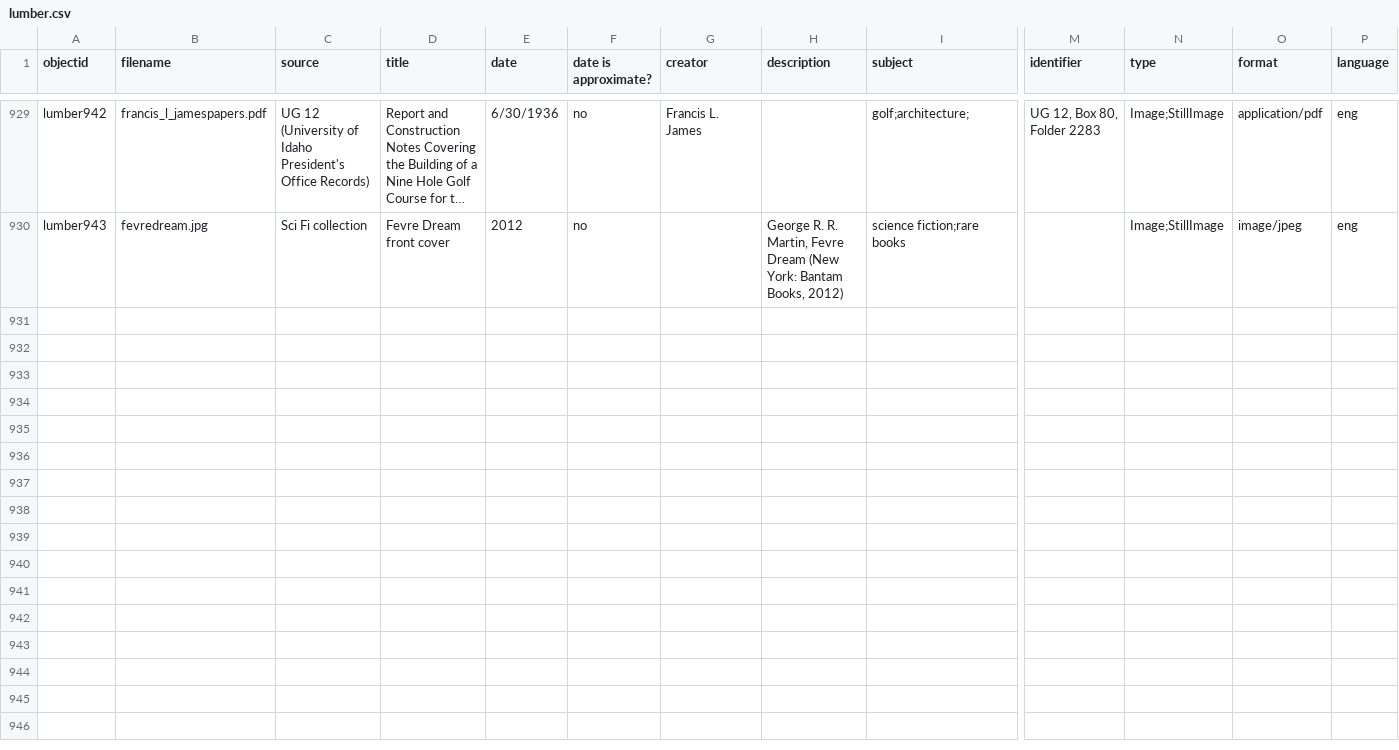
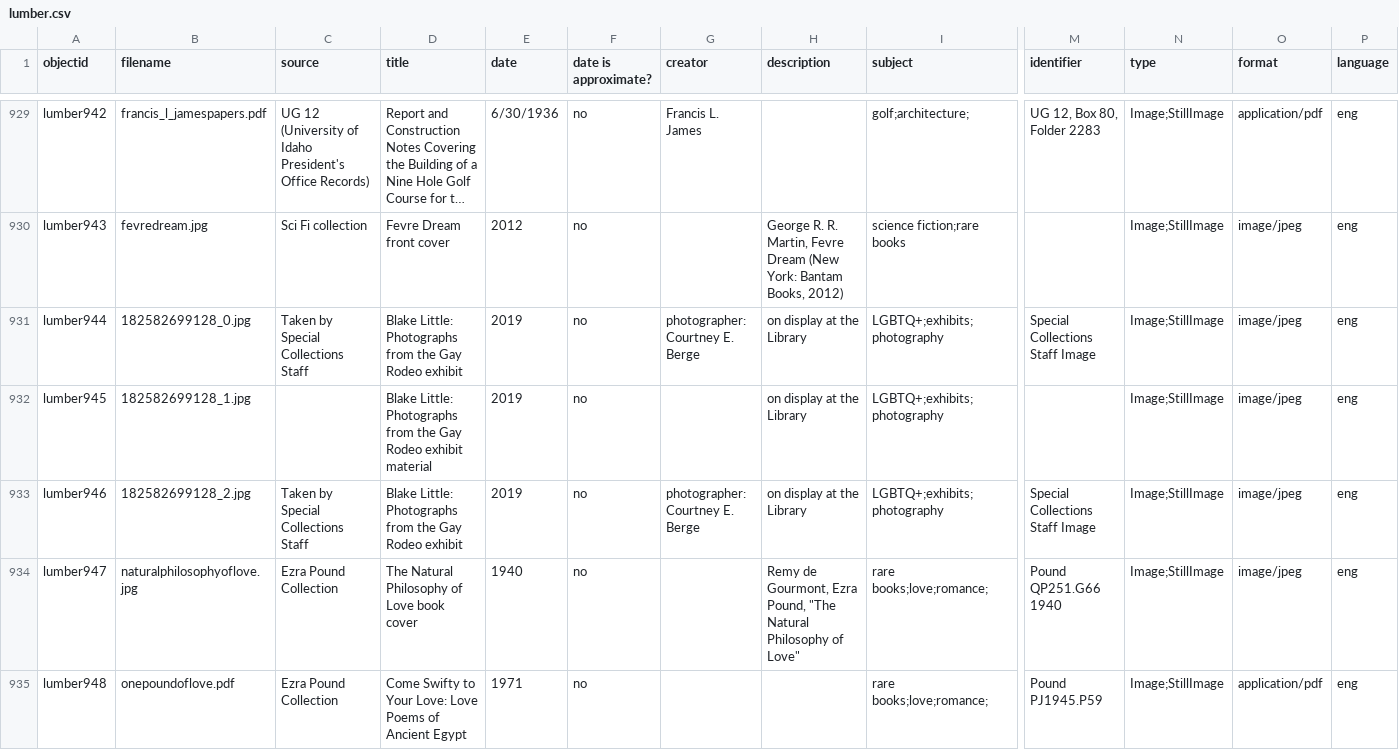
Before and after one commit to uidaholib/spec-lumber, a CSV file: _data/lumber.csv, drawn as a sheet; only a part is shown, gaps mark what is left out; long unchanged cells end in …; rows hold the shown columns only; the diff names each change by its address in the sheet, - before the commit and + after, or states it on an @@ line.

```diff
--- a/_data/lumber.csv
+++ b/_data/lumber.csv
+row 931: lumber944 | 182582699128_0.jpg | Taken by Special Collections Staff | Blake Little: Photographs from the Gay Rodeo exhibit | 2019 | no | photographer: Courtney E. Berge | on display at the Library | LGBTQ+;exhibits;photography | Special Collections Staff Image | Image;StillImage | image/jpeg | eng
+row 932: lumber945 | 182582699128_1.jpg |  | Blake Little: Photographs from the Gay Rodeo exhibit material | 2019 | no |  | on display at the Library | LGBTQ+;exhibits;photography |  | Image;StillImage | image/jpeg | eng
+row 933: lumber946 | 182582699128_2.jpg | Taken by Special Collections Staff | Blake Little: Photographs from the Gay Rodeo exhibit | 2019 | no | photographer: Courtney E. Berge | on display at the Library | LGBTQ+;exhibits;photography | Special Collections Staff Image | Image;StillImage | image/jpeg | eng
+row 934: lumber947 | naturalphilosophyoflove.jpg | Ezra Pound Collection | The Natural Philosophy of Love book cover | 1940 | no |  | Remy de Gourmont, Ezra Pound, "The Natural Philosophy of Love" | rare books;love;romance; | Pound QP251.G66 1940 | Image;StillImage | image/jpeg | eng
+row 935: lumber948 | onepoundoflove.pdf | Ezra Pound Collection | Come Swifty to Your Love: Love Poems of Ancient Egypt | 1971 | no |  |  | rare books;love;romance; | Pound PJ1945.P59 | Image;StillImage | application/pdf | eng
```
Also changed, not shown: 6 other files.
